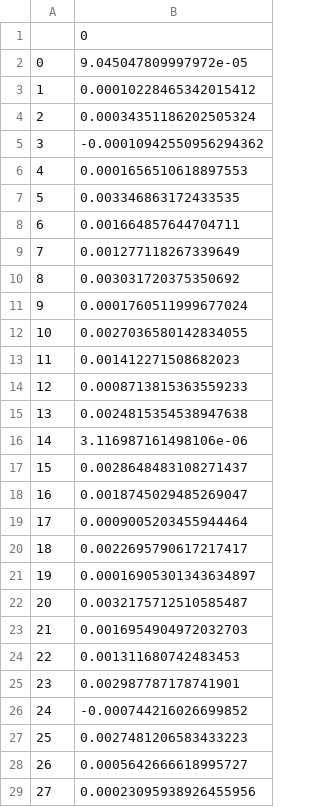
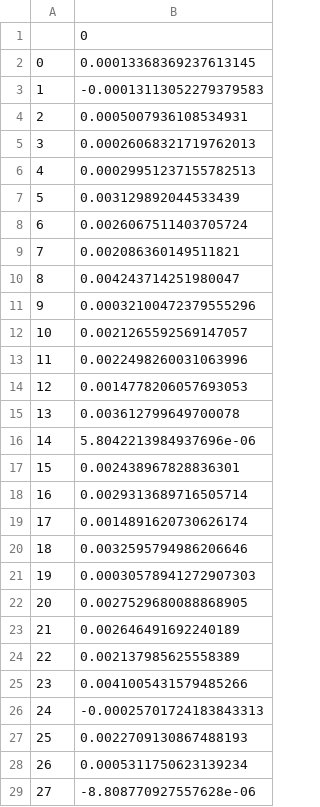
Before and after one commit to Victor-Y-Fadeev/Magistracy, a CSV file: machineLearning/hw1/Result/W_2.csv, drawn as a sheet; only a part is shown; the diff covers the shown part only.

```diff
--- a/machineLearning/hw1/Result/W_2.csv
+++ b/machineLearning/hw1/Result/W_2.csv
@@ -1,29 +1,29 @@
 ,0
-0,9.045047809997972e-05
-1,0.00010228465342015412
-2,0.00034351186202505324
-3,-0.00010942550956294362
-4,0.0001656510618897553
-5,0.003346863172433535
-6,0.001664857644704711
-7,0.001277118267339649
-8,0.003031720375350692
-9,0.0001760511999677024
-10,0.0027036580142834055
-11,0.001412271508682023
-12,0.0008713815363559233
-13,0.0024815354538947638
-14,3.116987161498106e-06
-15,0.0028648483108271437
-16,0.0018745029485269047
-17,0.0009005203455944464
-18,0.0022695790617217417
-19,0.00016905301343634897
-20,0.0032175712510585487
-21,0.0016954904972032703
-22,0.001311680742483453
-23,0.002987787178741901
-24,-0.000744216026699852
-25,0.0027481206583433223
-26,0.0005642666618995727
-27,0.00023095938926455956
+0,0.00013368369237613145
+1,-0.00013113052279379583
+2,0.0005007936108534931
+3,0.00026068321719762013
+4,0.00029951237155782513
+5,0.003129892044533439
+6,0.0026067511403705724
+7,0.002086360149511821
+8,0.004243714251980047
+9,0.00032100472379555296
+10,0.0021265592569147057
+11,0.0022498260031063996
+12,0.0014778206057693053
+13,0.003612799649700078
+14,5.8042213984937696e-06
+15,0.002438967828836301
+16,0.0029313689716505714
+17,0.0014891620730626174
+18,0.0032595794986206646
+19,0.00030578941272907303
+20,0.0027529680088868905
+21,0.002646491692240189
+22,0.002137985625558389
+23,0.0041005431579485266
+24,-0.00025701724183843313
+25,0.0022709130867488193
+26,0.0005311750623139234
+27,-8.808770927557628e-06
```
Also changed, not shown: 24 edited cells elsewhere in this file, machineLearning/hw1/Result/W_1.csv, machineLearning/hw1/Result/W_3.csv, 4 other files.
